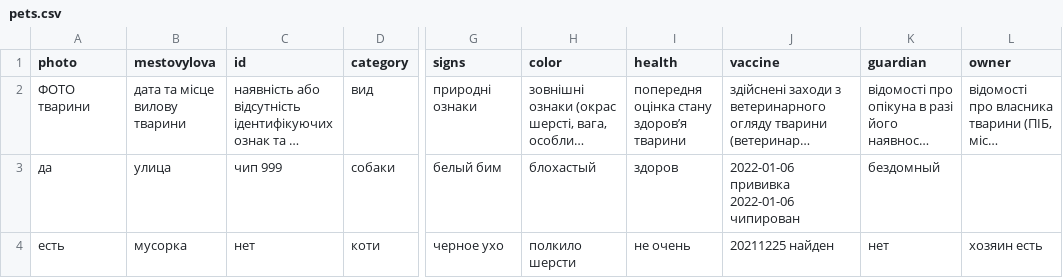
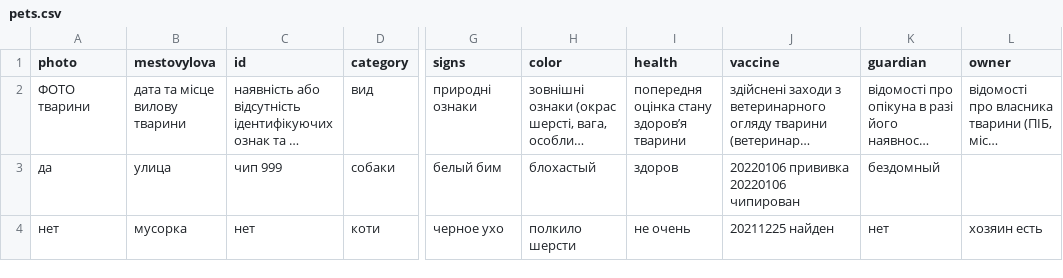
Before and after one commit to feelsofti/feelsofti.github.io, a CSV file: _data/pets.csv, drawn as a sheet; only a part is shown, gaps mark what is left out; long unchanged cells end in …; ↵ is a line break in a cell; the diff names each change by its address in the sheet, - before the commit and + after, or states it on an @@ line.

Commit message:
Update pets.csv

```diff
--- a/_data/pets.csv
+++ b/_data/pets.csv
-J3 (vaccine): 2022-01-06 прививка ↵ 2022-01-06 чипирован
+J3 (vaccine): 20220106 прививка ↵ 20220106 чипирован
-A4 (photo): есть
+A4 (photo): нет
```
